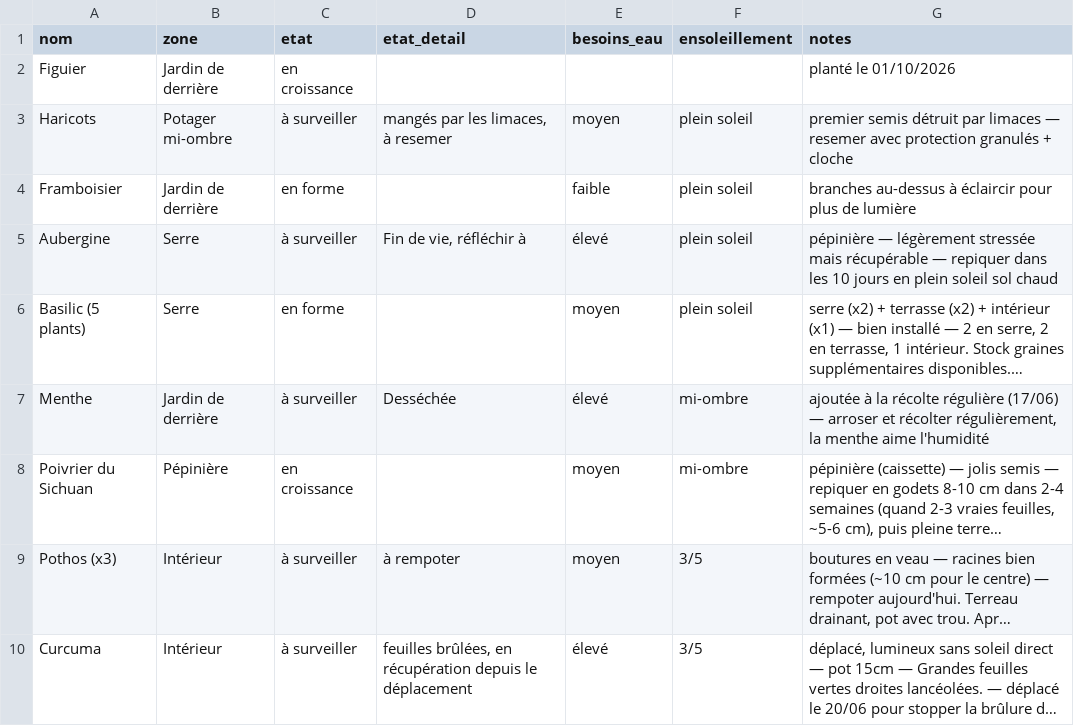
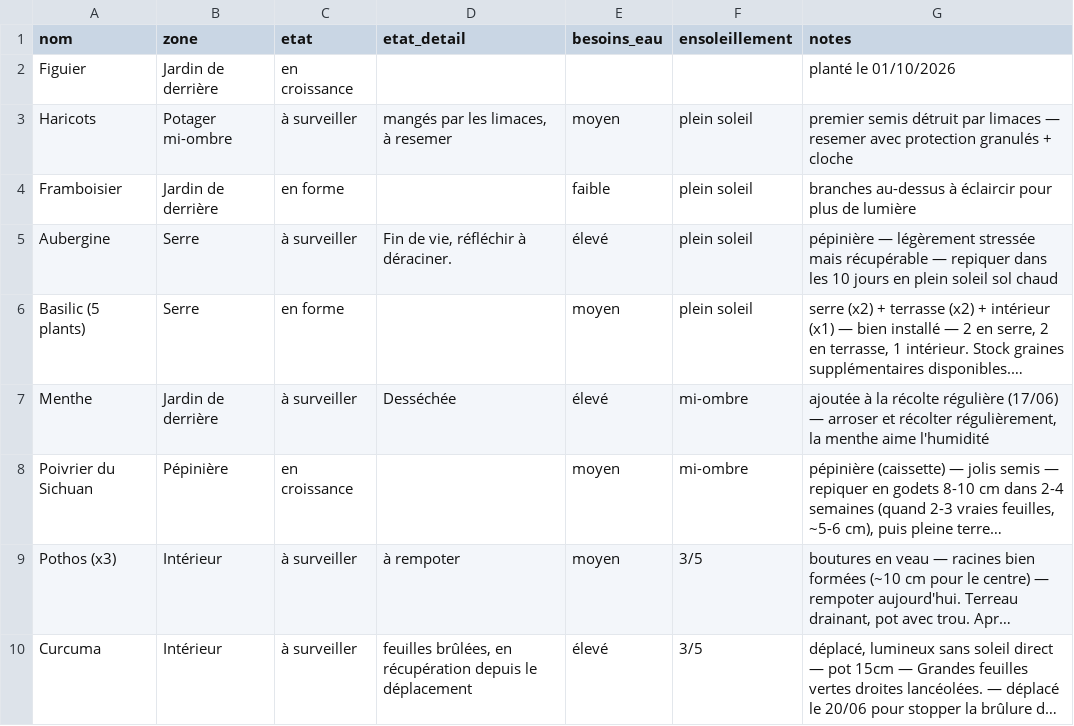
Before and after one commit to leblanctiphaine-px/Jardin, a CSV file: plantes.csv, drawn as a sheet; only a part is shown; long unchanged cells end in …; the diff names each change by its address in the sheet, - before the commit and + after, or states it on an @@ line.

Commit message:
Plantes : modifier Aubergine

```diff
--- a/plantes.csv
+++ b/plantes.csv
-D5 (etat_detail): Fin de vie, réfléchir à
+D5 (etat_detail): Fin de vie, réfléchir à déraciner.
```
